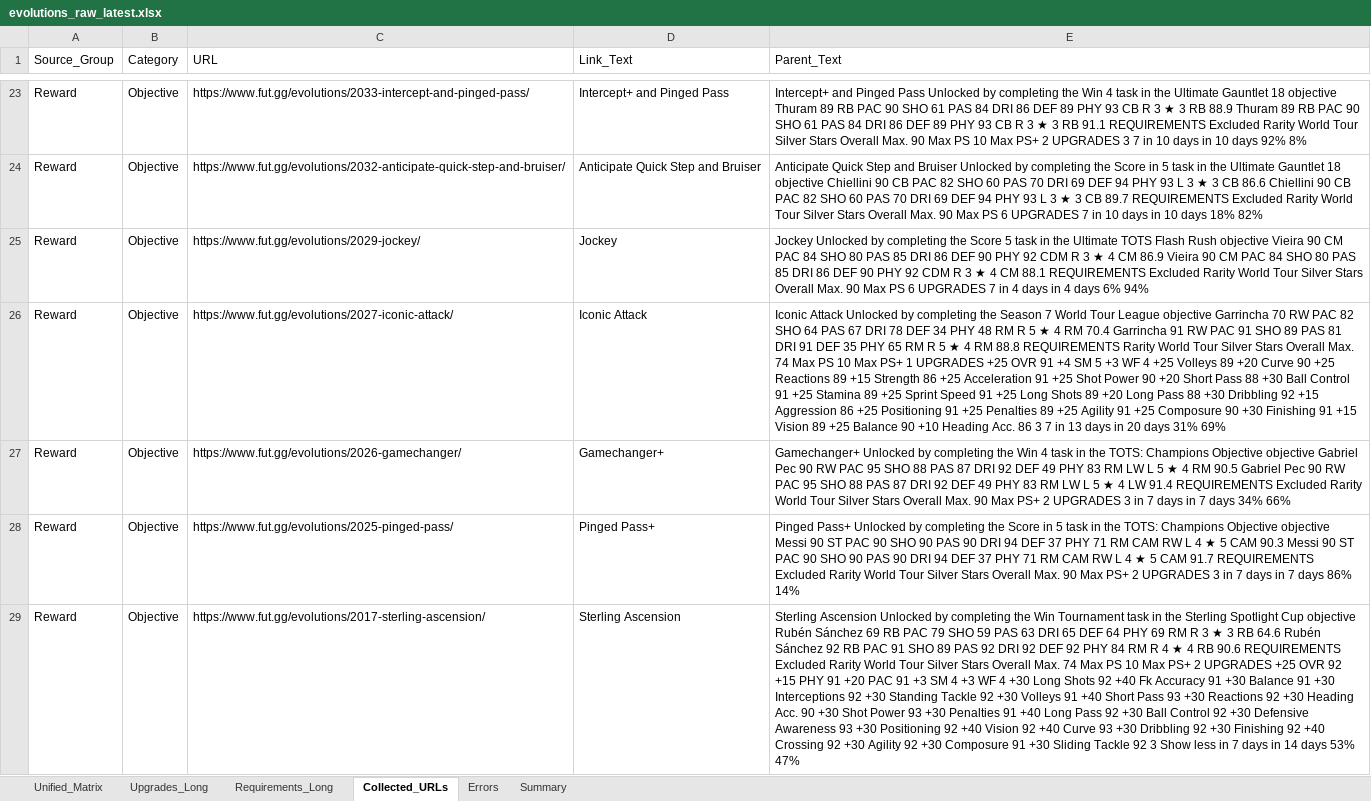
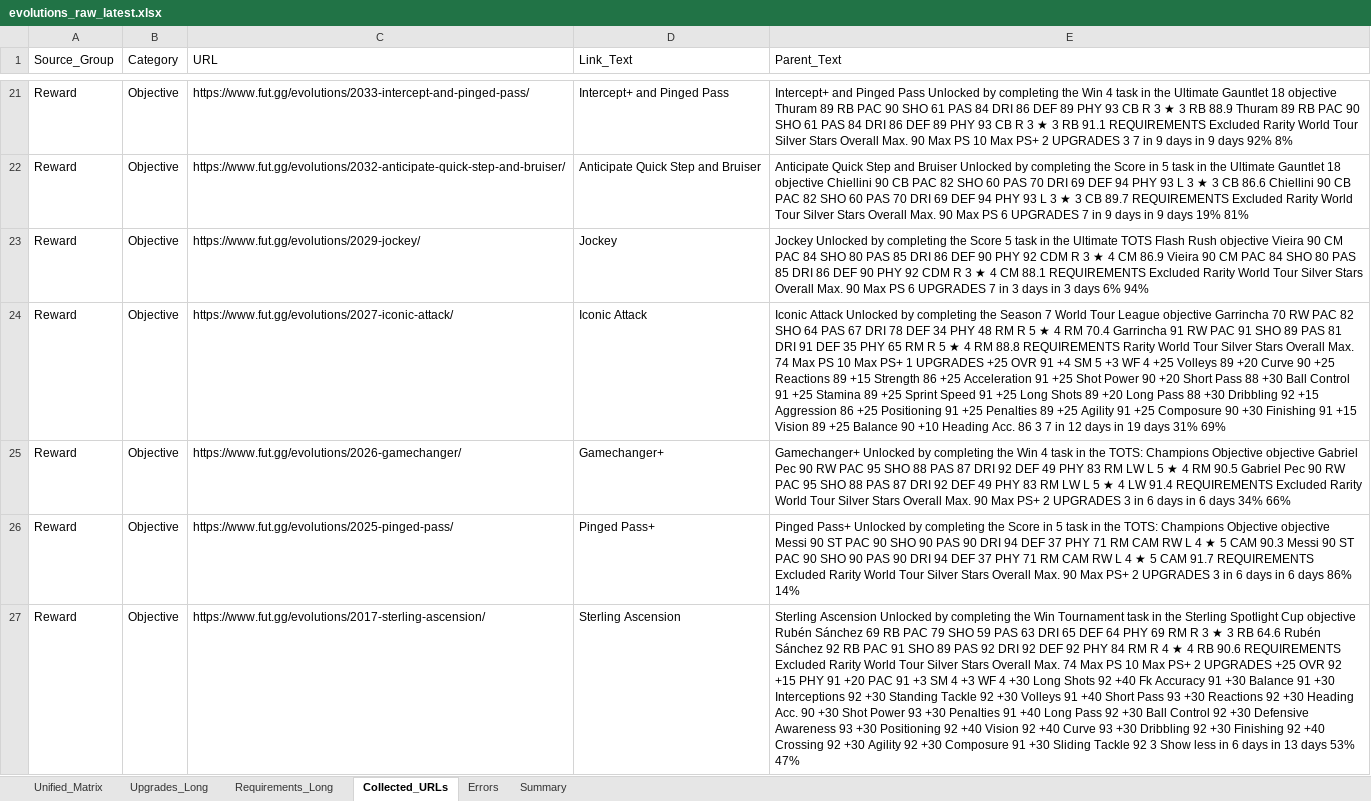
Before and after one commit to lemora87/futgg-objective-crawler, an Excel workbook: latest/evolutions_raw_latest.xlsx, sheet Collected_URLs, drawn as a sheet; only a part is shown, gaps mark what is left out; values as stored, in another font and other column widths than the file's, no borders; addresses are those after the commit; the diff covers the shown part only; the diff names each change by its address in the sheet, - before the commit and + after, or states it on an @@ line.

```diff
--- a/latest/evolutions_raw_latest.xlsx (sheet Collected_URLs)
+++ b/latest/evolutions_raw_latest.xlsx (sheet Collected_URLs)
-E21 (Parent_Text): …7 in 10 days in 10 days 92%…
+E21 (Parent_Text): …7 in 9 days in 9 days 92%…
-E22 (Parent_Text): …7 in 10 days in 10 days 18% 82%
+E22 (Parent_Text): …7 in 9 days in 9 days 19% 81%
-E23 (Parent_Text): …7 in 4 days in 4 days 6%…
+E23 (Parent_Text): …7 in 3 days in 3 days 6%…
-E24 (Parent_Text): …7 in 13 days in 20 days 31%…
+E24 (Parent_Text): …7 in 12 days in 19 days 31%…
-E25 (Parent_Text): …3 in 7 days in 7 days 34%…
+E25 (Parent_Text): …3 in 6 days in 6 days 34%…
-E26 (Parent_Text): …3 in 7 days in 7 days 86%…
+E26 (Parent_Text): …3 in 6 days in 6 days 86%…
-E27 (Parent_Text): …less in 7 days in 14 days 53%…
+E27 (Parent_Text): …less in 6 days in 13 days 53%…
```
Also changed, not shown: 1 added row, 3 removed rows and 59 edited cells elsewhere in this sheet, sheet Upgrades_Long, sheet Unified_Matrix, sheet Requirements_Long, sheet Summary, latest/evolutions_analysis_latest.xlsx.
